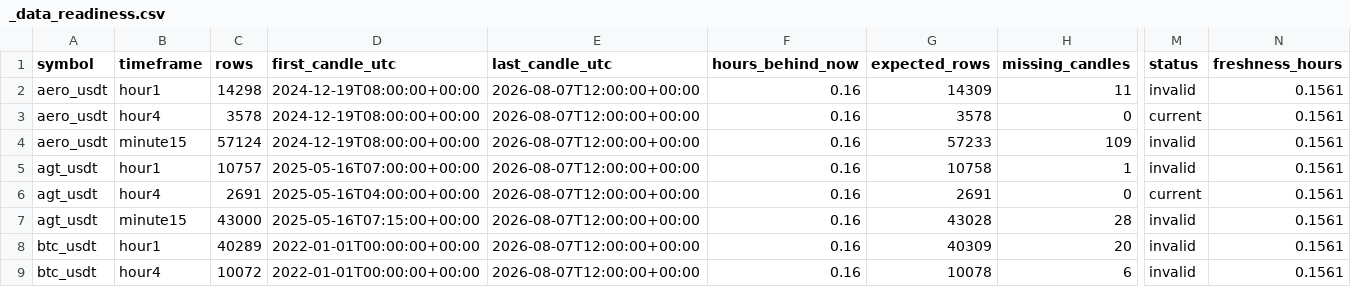
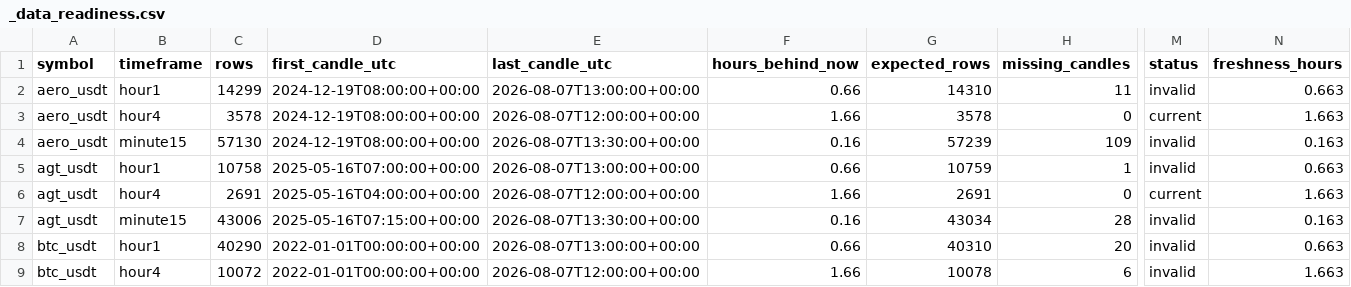
Before and after one commit to saladinayoubi1/lbank-research-automation, a CSV file: data/market/_data_readiness.csv, drawn as a sheet; only a part is shown, gaps mark what is left out; the diff covers the shown part only; the diff names each change by its address in the sheet, - before the commit and + after, or states it on an @@ line.

```diff
--- a/data/market/_data_readiness.csv
+++ b/data/market/_data_readiness.csv
-C2 (rows): 14298
+C2 (rows): 14299
-E2 (last_candle_utc): 2026-08-07T12:00:00+00:00
+E2 (last_candle_utc): 2026-08-07T13:00:00+00:00
-F2 (hours_behind_now): 0.16
+F2 (hours_behind_now): 0.66
-G2 (expected_rows): 14309
+G2 (expected_rows): 14310
-N2 (freshness_hours): 0.1561
+N2 (freshness_hours): 0.663
-F3 (hours_behind_now): 0.16
+F3 (hours_behind_now): 1.66
-N3 (freshness_hours): 0.1561
+N3 (freshness_hours): 1.663
-C4 (rows): 57124
+C4 (rows): 57130
-E4 (last_candle_utc): 2026-08-07T12:00:00+00:00
+E4 (last_candle_utc): 2026-08-07T13:30:00+00:00
-G4 (expected_rows): 57233
+G4 (expected_rows): 57239
-N4 (freshness_hours): 0.1561
+N4 (freshness_hours): 0.163
-C5 (rows): 10757
+C5 (rows): 10758
-E5 (last_candle_utc): 2026-08-07T12:00:00+00:00
+E5 (last_candle_utc): 2026-08-07T13:00:00+00:00
-F5 (hours_behind_now): 0.16
+F5 (hours_behind_now): 0.66
-G5 (expected_rows): 10758
+G5 (expected_rows): 10759
-N5 (freshness_hours): 0.1561
+N5 (freshness_hours): 0.663
-F6 (hours_behind_now): 0.16
+F6 (hours_behind_now): 1.66
-N6 (freshness_hours): 0.1561
+N6 (freshness_hours): 1.663
-C7 (rows): 43000
+C7 (rows): 43006
-E7 (last_candle_utc): 2026-08-07T12:00:00+00:00
+E7 (last_candle_utc): 2026-08-07T13:30:00+00:00
-G7 (expected_rows): 43028
+G7 (expected_rows): 43034
-N7 (freshness_hours): 0.1561
+N7 (freshness_hours): 0.163
-C8 (rows): 40289
+C8 (rows): 40290
-E8 (last_candle_utc): 2026-08-07T12:00:00+00:00
+E8 (last_candle_utc): 2026-08-07T13:00:00+00:00
-F8 (hours_behind_now): 0.16
+F8 (hours_behind_now): 0.66
-G8 (expected_rows): 40309
+G8 (expected_rows): 40310
-N8 (freshness_hours): 0.1561
+N8 (freshness_hours): 0.663
-F9 (hours_behind_now): 0.16
+F9 (hours_behind_now): 1.66
-N9 (freshness_hours): 0.1561
+N9 (freshness_hours): 1.663
```
Also changed, not shown: 48 edited cells elsewhere in this file, data/market/_backfill_status.csv, 18 other files.
